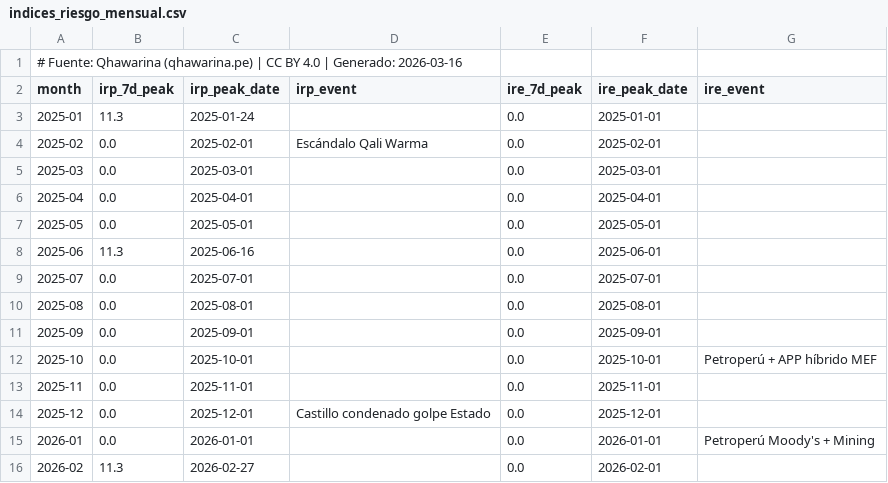
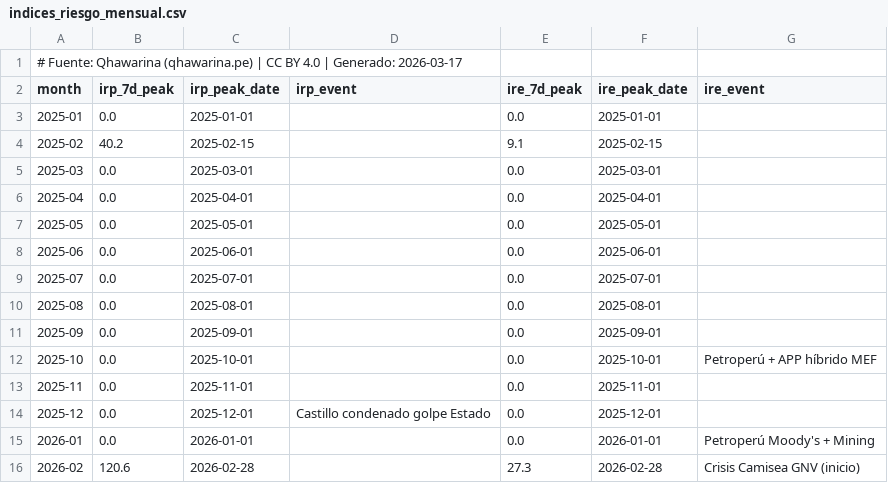
Before and after one commit to cesarchavezp29/qhawarina-web, a CSV file: public/assets/data/csv/indices_riesgo_mensual.csv, drawn as a sheet.

```diff
--- a/public/assets/data/csv/indices_riesgo_mensual.csv
+++ b/public/assets/data/csv/indices_riesgo_mensual.csv
@@ -1,5 +1,5 @@
-# Fuente: Qhawarina (qhawarina.pe) | CC BY 4.0 | Generado: 2026-03-16
+# Fuente: Qhawarina (qhawarina.pe) | CC BY 4.0 | Generado: 2026-03-17
 month,irp_7d_peak,irp_peak_date,irp_event,ire_7d_peak,ire_peak_date,ire_event
-2025-01,11.3,2025-01-24,,0.0,2025-01-01,
-2025-02,0.0,2025-02-01,Escándalo Qali Warma,0.0,2025-02-01,
+2025-01,0.0,2025-01-01,,0.0,2025-01-01,
+2025-02,40.2,2025-02-15,,9.1,2025-02-15,
 2025-03,0.0,2025-03-01,,0.0,2025-03-01,
@@ -7,3 +7,3 @@ month,irp_7d_peak,irp_peak_date,irp_event,ire_7d_peak,ire_peak_date,ire_event
 2025-05,0.0,2025-05-01,,0.0,2025-05-01,
-2025-06,11.3,2025-06-16,,0.0,2025-06-01,
+2025-06,0.0,2025-06-01,,0.0,2025-06-01,
 2025-07,0.0,2025-07-01,,0.0,2025-07-01,
@@ -15,2 +15,2 @@ month,irp_7d_peak,irp_peak_date,irp_event,ire_7d_peak,ire_peak_date,ire_event
 2026-01,0.0,2026-01-01,,0.0,2026-01-01,Petroperú Moody's + Mining
-2026-02,11.3,2026-02-27,,0.0,2026-02-01,
+2026-02,120.6,2026-02-28,,27.3,2026-02-28,Crisis Camisea GNV (inicio)
```
Also changed, not shown: public/assets/data/csv/pbi_nowcast.csv, public/assets/data/csv/precios_diarios.csv, 14 other files.
